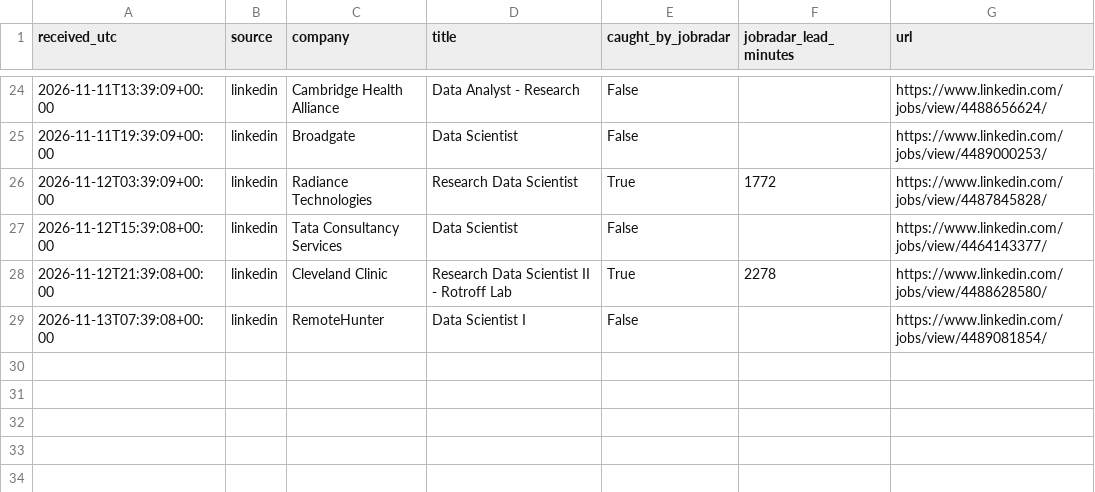
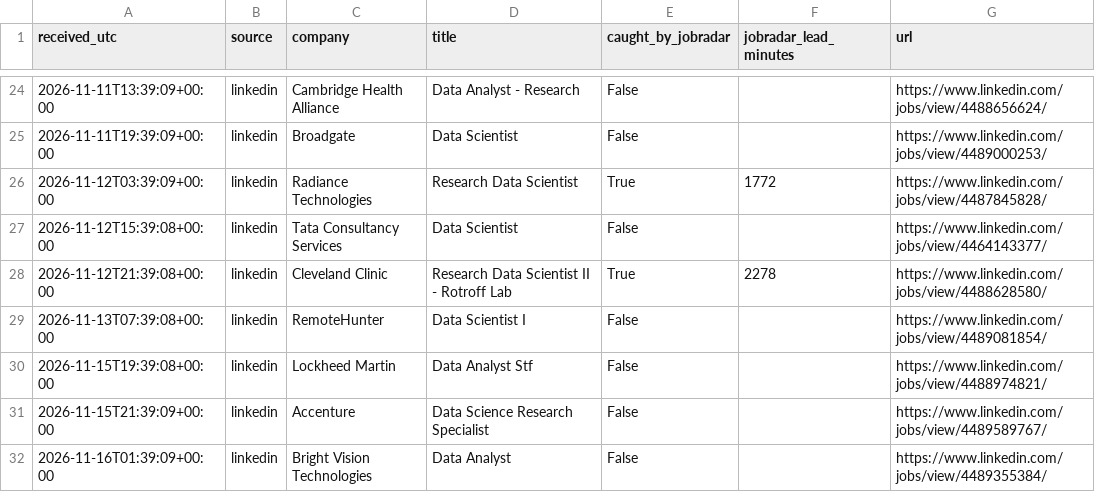
Before and after one commit to RyanSingh0/jobradar, a CSV file: out/coverage.csv, drawn as a sheet; only a part is shown, gaps mark what is left out.

```diff
--- a/out/coverage.csv
+++ b/out/coverage.csv
@@ -29 +29,4 @@ received_utc,source,company,title,caught_by_jobradar,jobradar_lead_minutes,url
 2026-11-13T07:39:08+00:00,linkedin,RemoteHunter,Data Scientist I,False,,https://www.linkedin.com/jobs/view/4489081854/
+2026-11-15T19:39:08+00:00,linkedin,Lockheed Martin,Data Analyst Stf,False,,https://www.linkedin.com/jobs/view/4488974821/
+2026-11-15T21:39:09+00:00,linkedin,Accenture,Data Science Research Specialist,False,,https://www.linkedin.com/jobs/view/4489589767/
+2026-11-16T01:39:09+00:00,linkedin,Bright Vision Technologies,Data Analyst,False,,https://www.linkedin.com/jobs/view/4489355384/
```
Also changed, not shown: out/missing_companies.csv, 7 other files.
